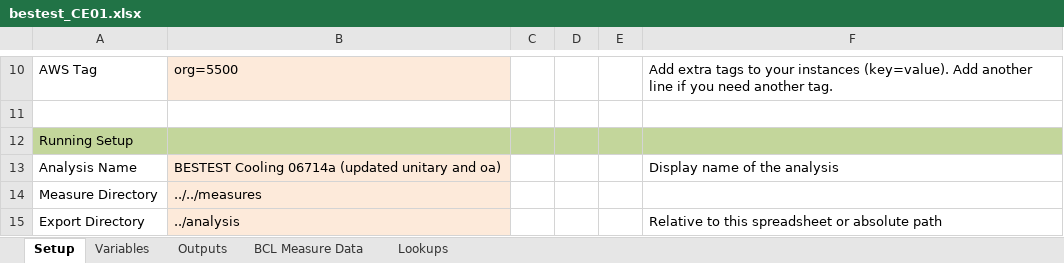
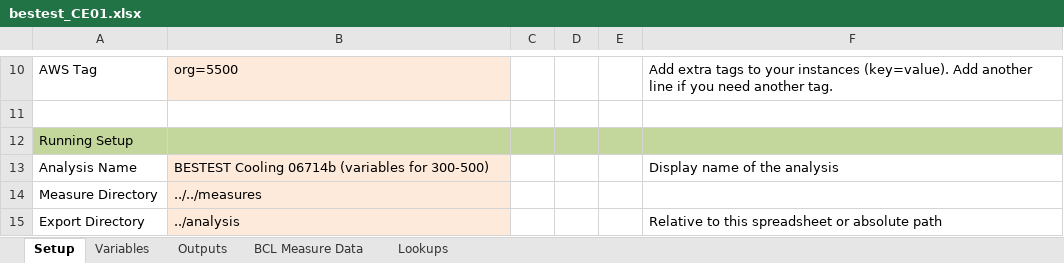
Before and after one commit to NREL/BESTEST-GSR-ARCHIVE, an Excel workbook: integration_testing/projects/bestest_CE01.xlsx, sheet Setup, drawn as a sheet; only a part is shown, gaps mark what is left out; values as stored, in another font and other column widths than the file's, no borders; the diff names each change by its address in the sheet, - before the commit and + after, or states it on an @@ line.

Commit message:
progress on CE logic
I need to finish CE5 cases, then CE1 and CE2. I have file cases failing
in integration testing.

```diff
--- a/integration_testing/projects/bestest_CE01.xlsx (sheet Setup)
+++ b/integration_testing/projects/bestest_CE01.xlsx (sheet Setup)
-B13: BESTEST Cooling 06714a (updated unitary and oa)
+B13: BESTEST Cooling 06714b (variables for 300-500)
```
Also changed, not shown: 9 other files.
